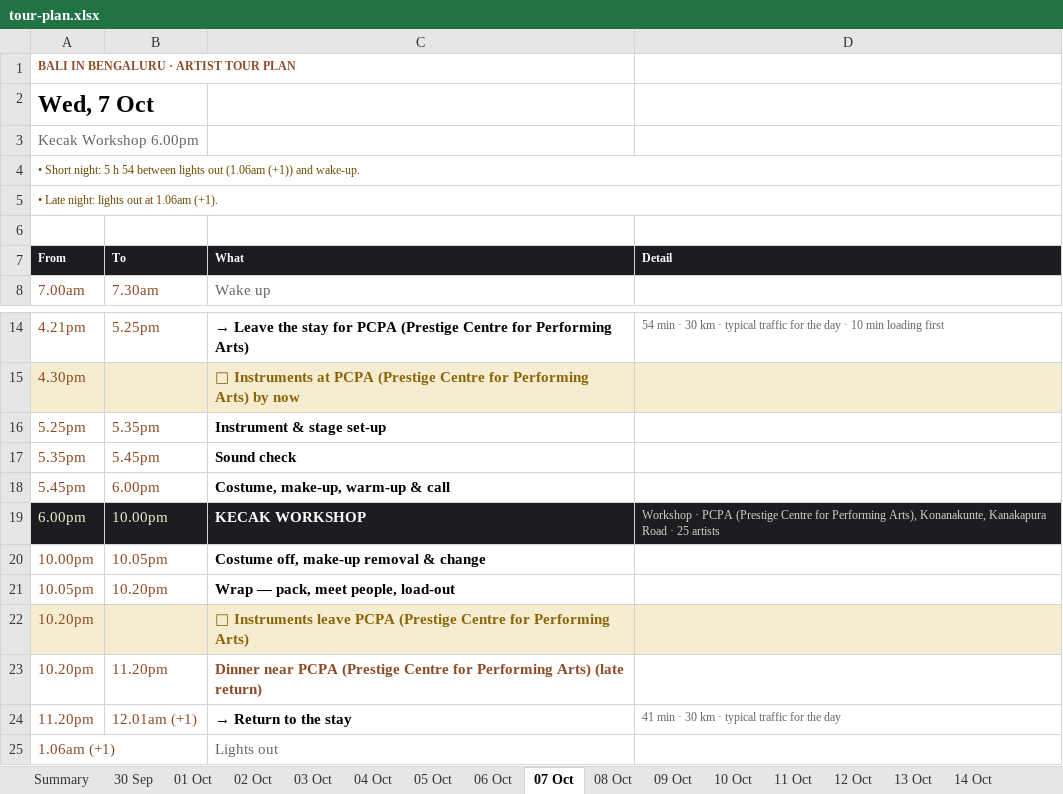
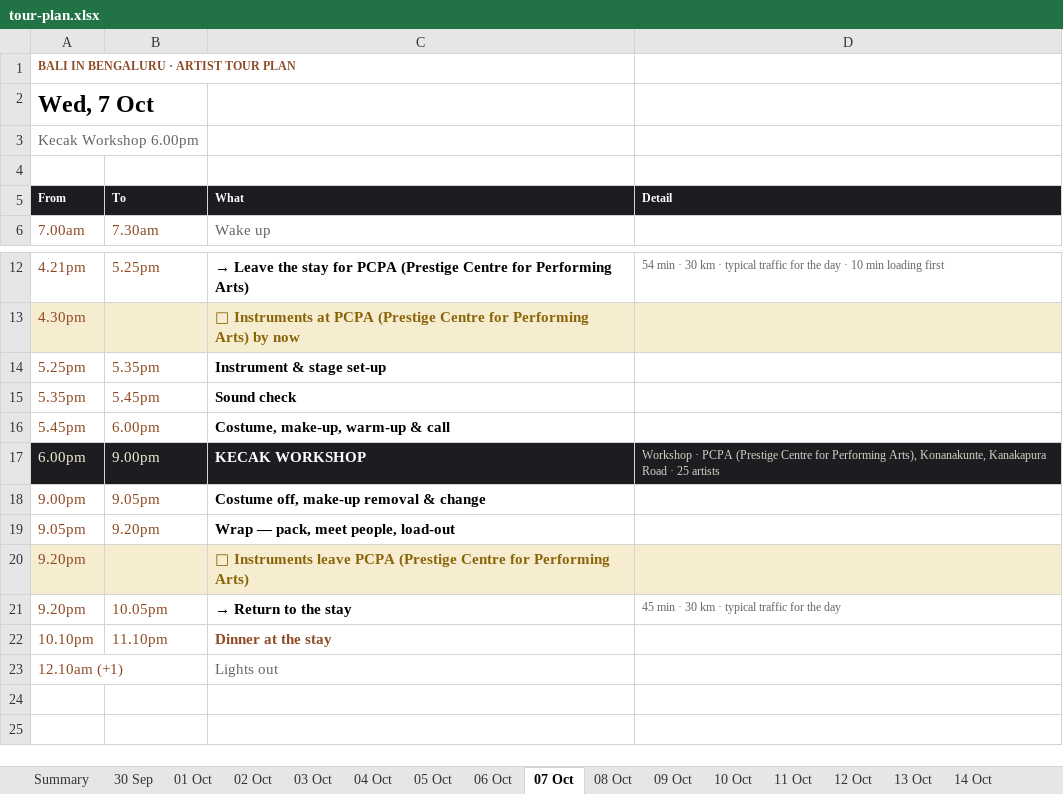
Before and after one commit to p-cult/bali-in-blr, an Excel workbook: plan/tour-plan.xlsx, sheet 07 Oct, drawn as a sheet; only a part is shown, gaps mark what is left out; values as stored, in another font and other column widths than the file's, no borders; removed rows and columns are numbered as before the commit, all else as after; the diff names each change by its address in the sheet, - before the commit and + after, or states it on an @@ line.

```diff
--- a/plan/tour-plan.xlsx (sheet 07 Oct)
+++ b/plan/tour-plan.xlsx (sheet 07 Oct)
-row 4: • Short night: 5 h 54 between lights out (1.06am (+1)) and wake-up.
-row 5: • Late night: lights out at 1.06am (+1).
-B17 (To): 10.00pm
+B17 (To): 9.00pm
-A18 (From): 10.00pm
+A18 (From): 9.00pm
-B18 (To): 10.05pm
+B18 (To): 9.05pm
-A19 (From): 10.05pm
+A19 (From): 9.05pm
-B19 (To): 10.20pm
+B19 (To): 9.20pm
-A20 (From): 10.20pm
+A20 (From): 9.20pm
-row 23: 10.20pm | 11.20pm | Dinner near PCPA (Prestige Centre for Performing Arts) (late return)
-A21 (From): 11.20pm
+A21 (From): 9.20pm
-B21 (To): 12.01am (+1)
+B21 (To): 10.05pm
-D21 (Detail): 41 min · 30 km · typical traffic for the day
+D21 (Detail): 45 min · 30 km · typical traffic for the day
+row 22: 10.10pm | 11.10pm | Dinner at the stay
-A23 (From): 1.06am (+1)
+A23 (From): 12.10am (+1)
```
Also changed, not shown: sheet 06 Oct, sheet Summary, sheet 08 Oct, plan/tour-plan-20th-mile-routine.xlsx, plan/tour-plan-20th-mile.xlsx, 12 other files.
